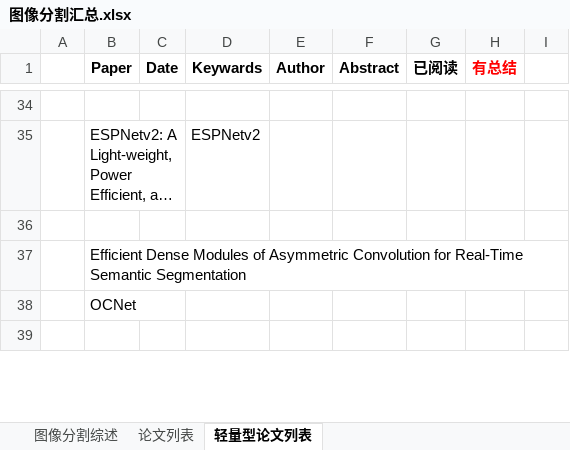
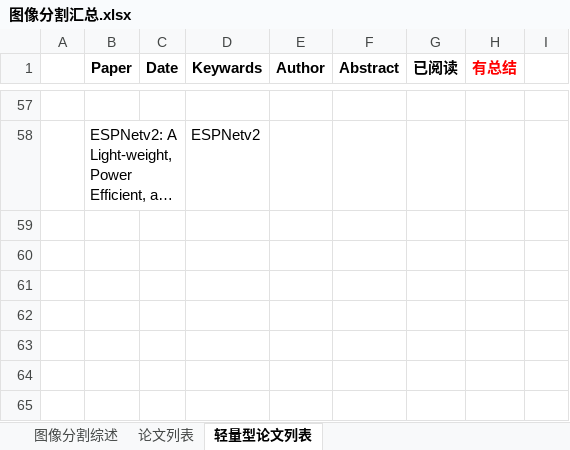
Before and after one commit to whitenightwu/11-Algorithm_and_Data, an Excel workbook: 12-2DComputerVision/13-图像分割领域/图像分割汇总.xlsx, sheet 轻量型论文列表, drawn as a sheet; only a part is shown, gaps mark what is left out; long unchanged cells end in …; values as stored, in another font and other column widths than the file's, no borders; removed rows and columns are numbered as before the commit, all else as after; the diff covers the shown part only; the diff names each change by its address in the sheet, - before the commit and + after, or states it on an @@ line.

```diff
--- a/12-2DComputerVision/13-图像分割领域/图像分割汇总.xlsx (sheet 轻量型论文列表)
+++ b/12-2DComputerVision/13-图像分割领域/图像分割汇总.xlsx (sheet 轻量型论文列表)
-row 37:  | Efficient Dense Modules of Asymmetric Convolution for Real-Time Semantic Segmentation
-row 38:  | OCNet
+row 61: (empty)
+row 62: (empty)
+row 63: (empty)
+row 64: (empty)
+row 65: (empty)
```
Also changed, not shown: 29 added rows and 5 edited cells elsewhere in this sheet, sheet 论文列表, 02-深度学习组件/01-常见的主干网络(backbone)/主干网络汇总.xlsx, 1 other file.
